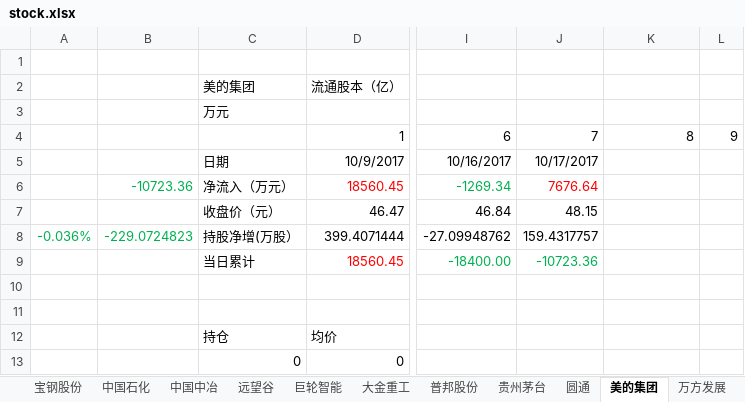
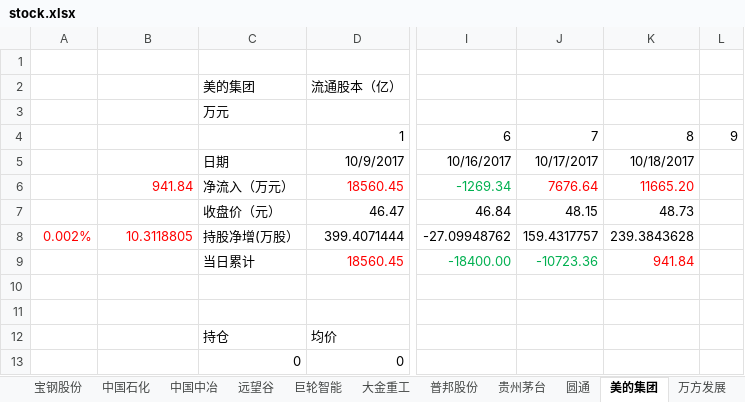
Before and after one commit to JMsun-2000/stock_market, an Excel workbook: stock.xlsx, sheet 美的集团, drawn as a sheet; only a part is shown, gaps mark what is left out; values as stored, in another font and other column widths than the file's, no borders; charts and pictures not drawn; the diff names each change by its address in the sheet, - before the commit and + after, or states it on an @@ line.

```diff
--- a/stock.xlsx (sheet 美的集团)
+++ b/stock.xlsx (sheet 美的集团)
-K5: (empty)
+K5: 10/18/2017
-B6: -10723.36
+B6: 941.84
-B6 text colour: #00B050
+B6 text colour: #FF0000
-K6: (empty)
+K6: 11665.20
-K7: (empty)
+K7: 48.73
-A8: -0.036%
+A8: 0.002%
-A8:B8 text colour: #00B050
+A8:B8 text colour: #FF0000
-B8: -229.0724823
+B8: 10.3118805
-K8: (empty)
+K8: 239.3843628
-K9: (empty)
+K9: 941.84
```
Also changed, not shown: sheet 普邦股份, sheet 贵州茅台, sheet 巨轮智能, sheet 大金重工, sheet 中国中冶, sheet 远望谷, 13 more sheets, charts or pictures.
